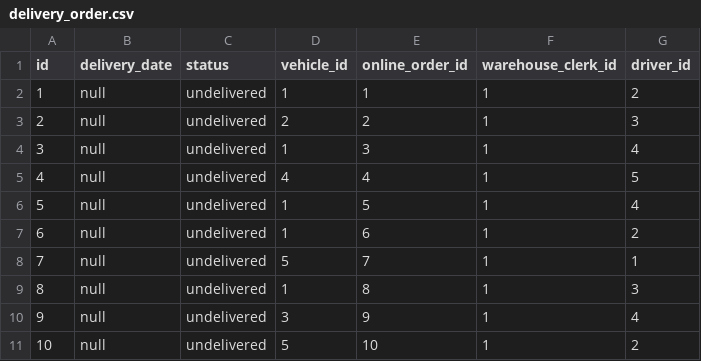
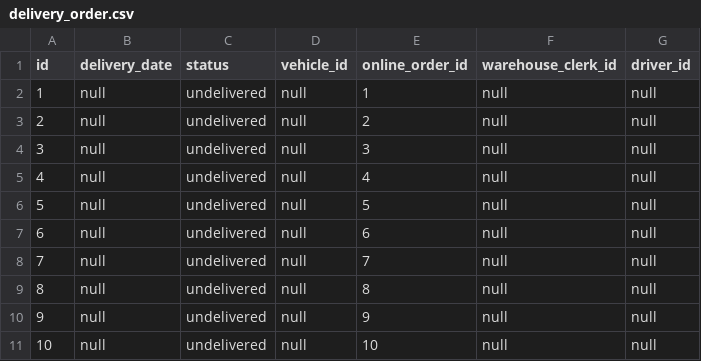
Before and after one commit to ivonail/jhipsterapp, a CSV file: src/main/resources/config/liquibase/delivery_order.csv, drawn as a sheet.

Commit message:
Remove relationship requirements in DeliveryOrder

```diff
--- a/src/main/resources/config/liquibase/delivery_order.csv
+++ b/src/main/resources/config/liquibase/delivery_order.csv
@@ -1,11 +1,11 @@
 id;delivery_date;status;vehicle_id;online_order_id;warehouse_clerk_id;driver_id
-1;null;undelivered;1;1;1;2
-2;null;undelivered;2;2;1;3
-3;null;undelivered;1;3;1;4
-4;null;undelivered;4;4;1;5
-5;null;undelivered;1;5;1;4
-6;null;undelivered;1;6;1;2
-7;null;undelivered;5;7;1;1
-8;null;undelivered;1;8;1;3
-9;null;undelivered;3;9;1;4
-10;null;undelivered;5;10;1;2
+1;null;undelivered;null;1;null;null
+2;null;undelivered;null;2;null;null
+3;null;undelivered;null;3;null;null
+4;null;undelivered;null;4;null;null
+5;null;undelivered;null;5;null;null
+6;null;undelivered;null;6;null;null
+7;null;undelivered;null;7;null;null
+8;null;undelivered;null;8;null;null
+9;null;undelivered;null;9;null;null
+10;null;undelivered;null;10;null;null
```
Also changed, not shown: 5 other files.
